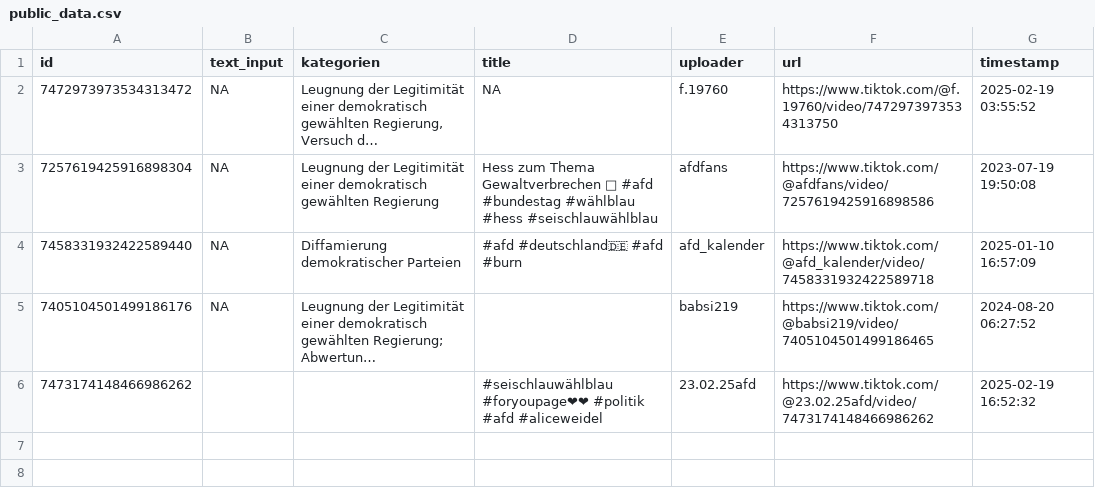
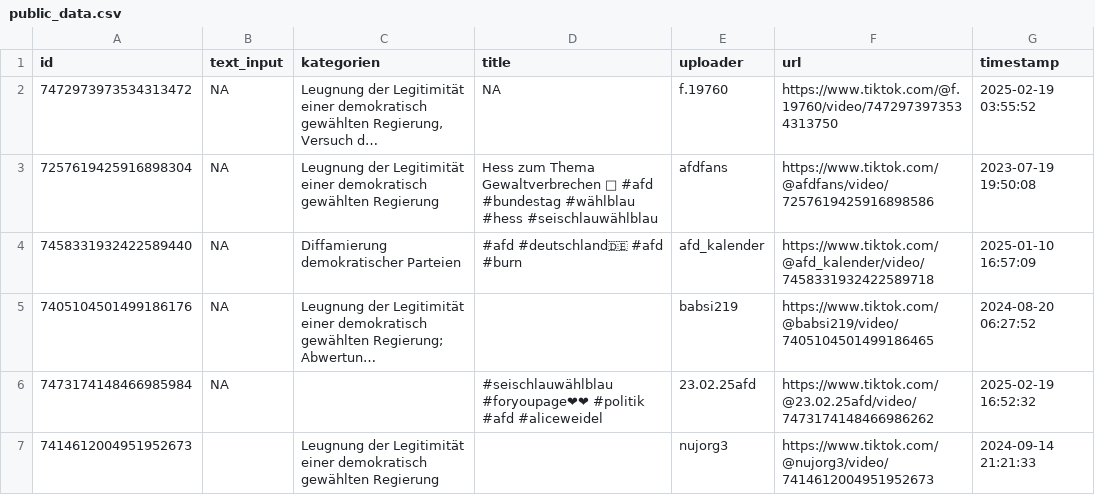
Before and after one commit to der-adenauer/tricktok, a CSV file: tt-R/public_data.csv, drawn as a sheet; long unchanged cells end in …; the diff names each change by its address in the sheet, - before the commit and + after, or states it on an @@ line.

```diff
--- a/tt-R/public_data.csv
+++ b/tt-R/public_data.csv
-A6 (id): 7473174148466986262
+A6 (id): 7473174148466985984
-B6 (text_input): (empty)
+B6 (text_input): NA
+row 7: 7414612004951952673 |  | Leugnung der Legitimität einer demokratisch gewählten Regierung |  | nujorg3 | https://www.tiktok.com/@nujorg3/video/7414612004951952673 | 2024-09-14 21:21:33
```
Also changed, not shown: 7 other files.
